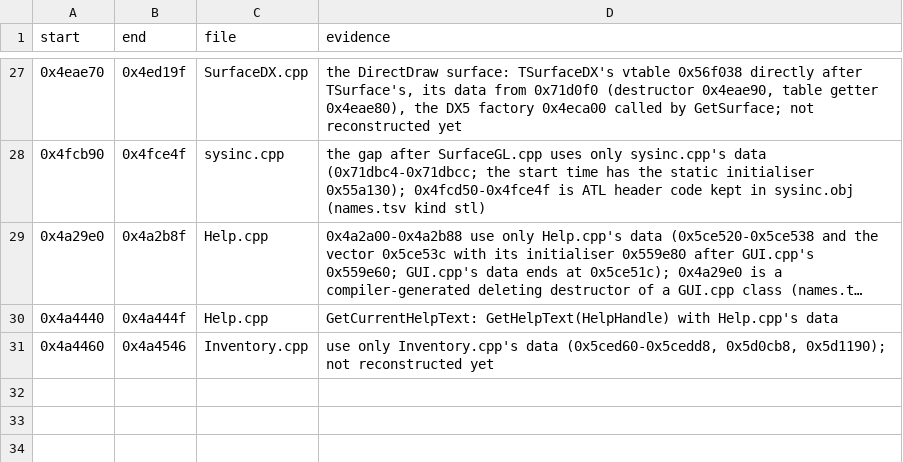
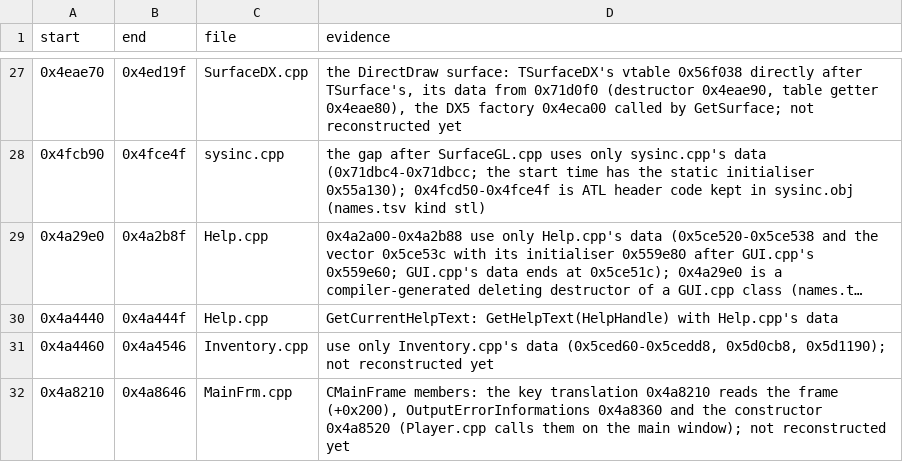
Before and after one commit to Coldensjo/Patella, a TSV file: file-ranges.tsv, drawn as a sheet; only a part is shown, gaps mark what is left out; long unchanged cells end in ….

```diff
--- a/file-ranges.tsv
+++ b/file-ranges.tsv
@@ -31 +31,2 @@ start	end	file	evidence
 0x4a4460	0x4a4546	Inventory.cpp	use only Inventory.cpp's data (0x5ced60-0x5cedd8, 0x5d0cb8, 0x5d1190); not reconstructed yet
+0x4a8210	0x4a8646	MainFrm.cpp	CMainFrame members: the key translation 0x4a8210 reads the frame (+0x200), OutputErrorInformations 0x4a8360 and the constructor 0x4a8520 (Player.cpp calls them on the main window); not reconstructed yet
```
Also changed, not shown: names.tsv, 14 other files.
